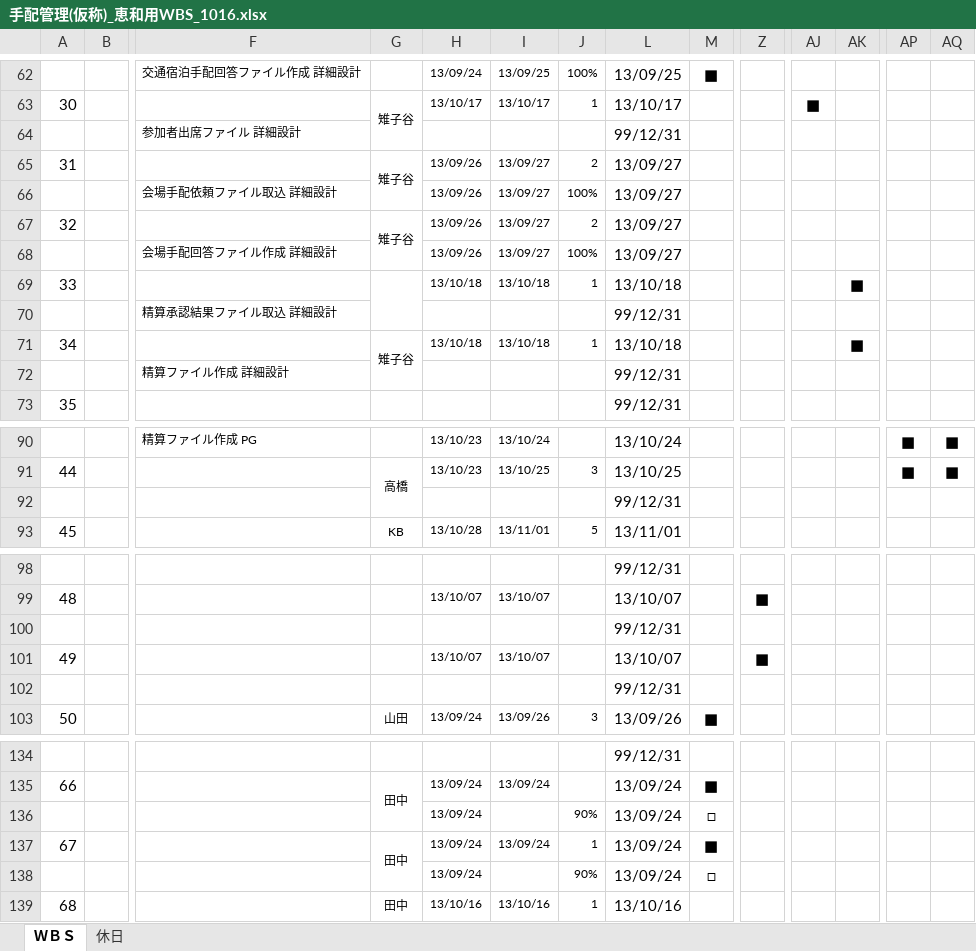
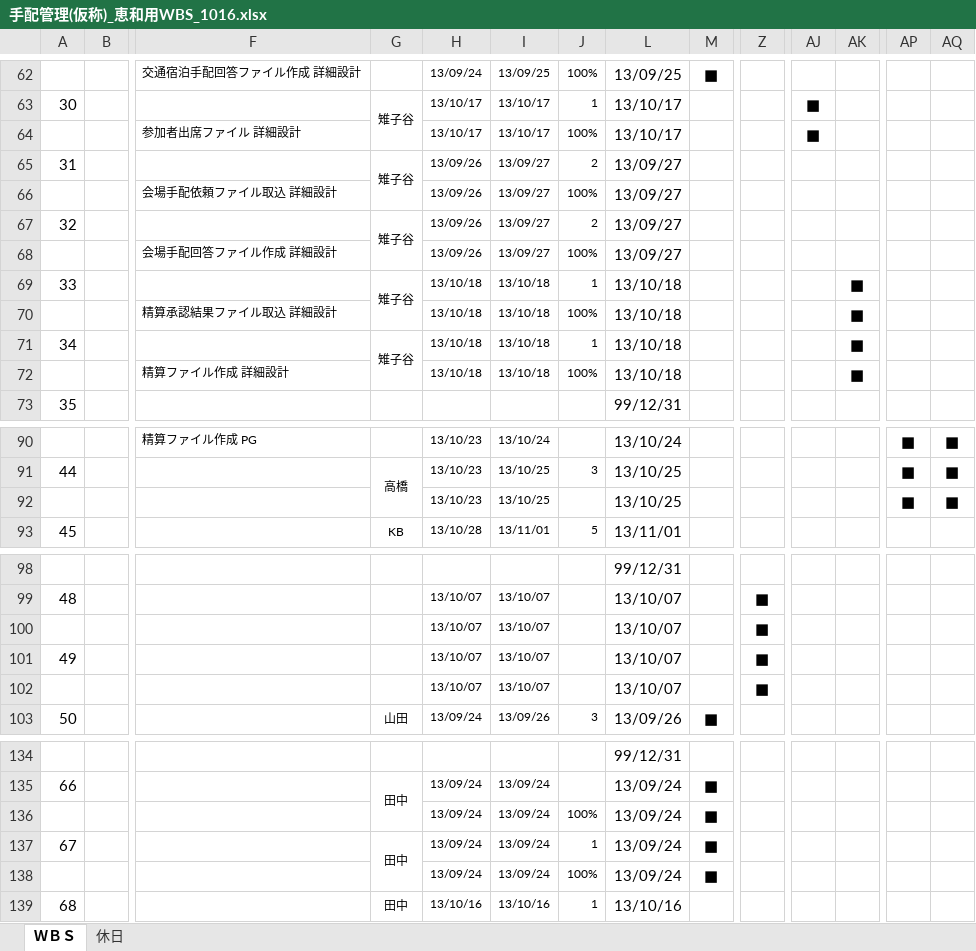
Before and after one commit to MakoYamada/pj_monolith, an Excel workbook: 42 スケジュール/手配管理(仮称)_恵和用WBS_1016.xlsx, sheet ＷＢＳ, drawn as a sheet; only a part is shown, gaps mark what is left out; values as stored, in another font and other column widths than the file's, no borders; conditional formats not drawn; removed rows and columns are numbered as before the commit, all else as after; rows hold the shown columns only; the diff covers the shown part only; the diff names each change by its address in the sheet, - before the commit and + after, or states it on an @@ line.

```diff
--- a/42 スケジュール/手配管理(仮称)_恵和用WBS_1016.xlsx (sheet ＷＢＳ)
+++ b/42 スケジュール/手配管理(仮称)_恵和用WBS_1016.xlsx (sheet ＷＢＳ)
-row 64:  |  | 参加者出席ファイル 詳細設計 |  |  |  |  | 99/12/31
+row 64:  |  | 参加者出席ファイル 詳細設計 |  | 13/10/17 | 13/10/17 | 100% | 13/10/17 |  |  | ■
-G69: (empty)
+G69: 雉子谷
-row 70:  |  | 精算承認結果ファイル取込 詳細設計 |  |  |  |  | 99/12/31
+row 70:  |  | 精算承認結果ファイル取込 詳細設計 |  | 13/10/18 | 13/10/18 | 100% | 13/10/18 |  |  |  | ■
-row 72:  |  | 精算ファイル作成 詳細設計 |  |  |  |  | 99/12/31
+row 72:  |  | 精算ファイル作成 詳細設計 |  | 13/10/18 | 13/10/18 | 100% | 13/10/18 |  |  |  | ■
@@ row 92 moved to row 6: 99/12/31 @@
+row 92:  |  |  |  | 13/10/23 | 13/10/25 |  | 13/10/25 |  |  |  |  | ■ | ■
@@ row 100 moved to row 8: 99/12/31 @@
+row 100:  |  |  |  | 13/10/07 | 13/10/07 |  | 13/10/07 |  | ■
@@ row 102 moved to row 16: 99/12/31 @@
+row 102:  |  |  |  | 13/10/07 | 13/10/07 |  | 13/10/07 |  | ■
-I136: (empty)
+I136: 13/09/24
-J136: 90%
+J136: 100%
-M136: □
+M136: ■
-I138: (empty)
+I138: 13/09/24
-J138: 90%
+J138: 100%
-M138: □
+M138: ■
```
Also changed, not shown: 6 added rows, 5 removed rows, 1 moved row, 46 hidden or unhidden rows and 12 edited cells elsewhere in this sheet, hidden cells.
